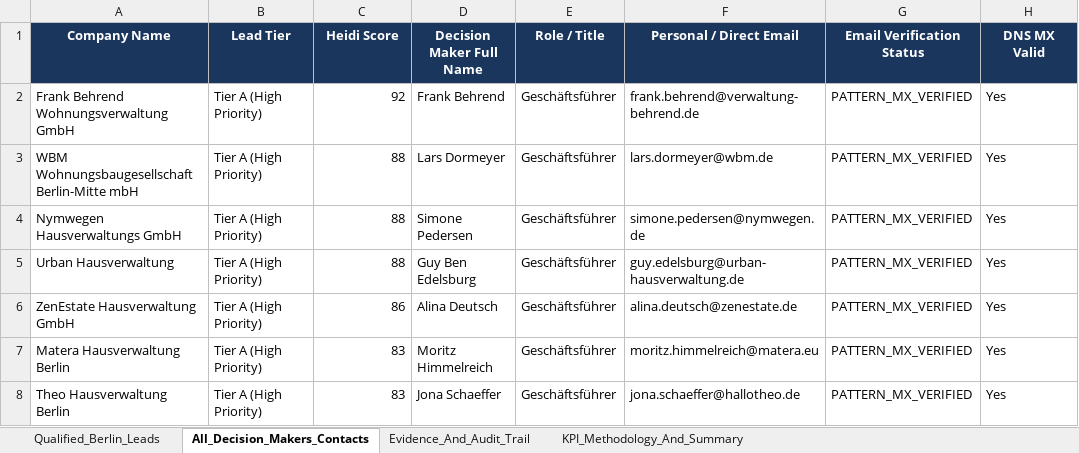
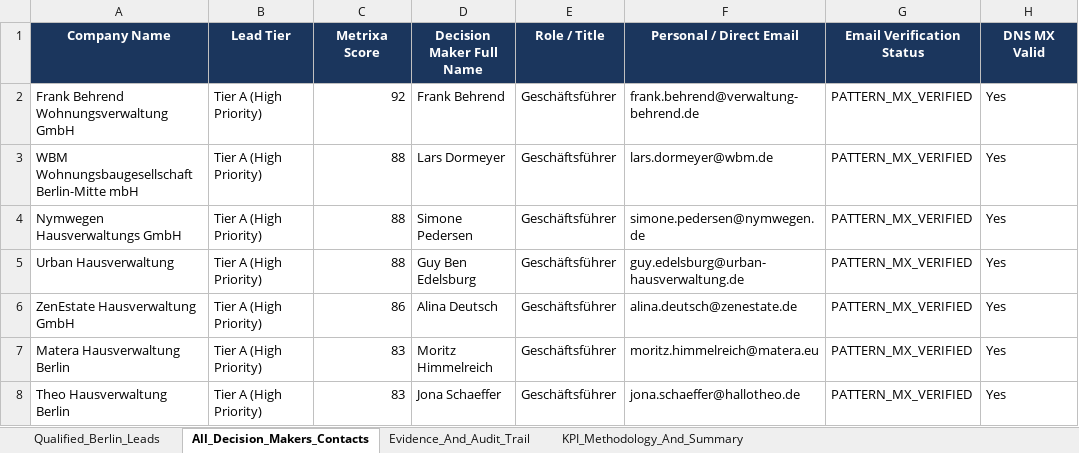
Before and after one commit to sainibhaowal/Metrixa-Systems, an Excel workbook: data/exports/metrixa_berlin_hausverwaltungen.xlsx, sheet All_Decision_Makers_Contacts, drawn as a sheet; only a part is shown; values as stored, in another font and other column widths than the file's, no borders; the diff names each change by its address in the sheet, - before the commit and + after, or states it on an @@ line.

```diff
--- a/data/exports/metrixa_berlin_hausverwaltungen.xlsx (sheet All_Decision_Makers_Contacts)
+++ b/data/exports/metrixa_berlin_hausverwaltungen.xlsx (sheet All_Decision_Makers_Contacts)
-C1: Heidi Score
+C1: Metrixa Score
```
Also changed, not shown: sheet Evidence_And_Audit_Trail, 21 other files.
